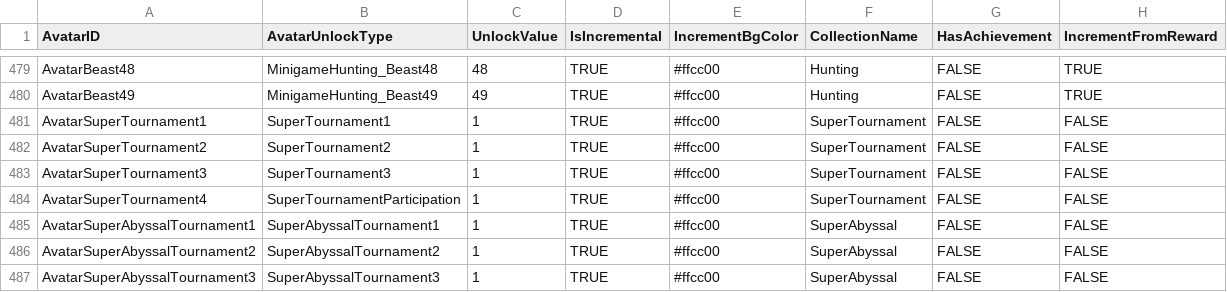
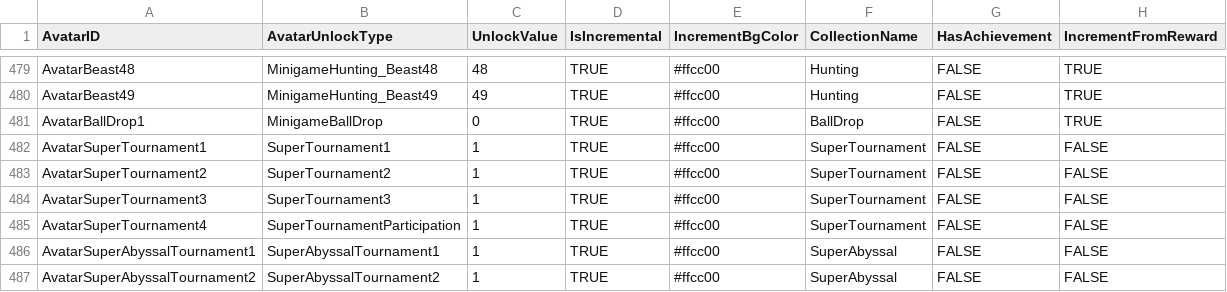
Before and after one commit to rawrzcookie/TT2_CSV, a CSV file: csv/AvatarInfo.csv, drawn as a sheet; only a part is shown, gaps mark what is left out; the shorter side is filled out with more unchanged rows.

```diff
--- a/csv/AvatarInfo.csv
+++ b/csv/AvatarInfo.csv
@@ -480,2 +480,3 @@ AvatarBeast48,MinigameHunting_Beast48,48,TRUE,#ffcc00,Hunting,FALSE,TRUE
 AvatarBeast49,MinigameHunting_Beast49,49,TRUE,#ffcc00,Hunting,FALSE,TRUE
+AvatarBallDrop1,MinigameBallDrop,0,TRUE,#ffcc00,BallDrop,FALSE,TRUE
 AvatarSuperTournament1,SuperTournament1,1,TRUE,#ffcc00,SuperTournament,FALSE,FALSE
```
Also changed, not shown: 1 other file.
